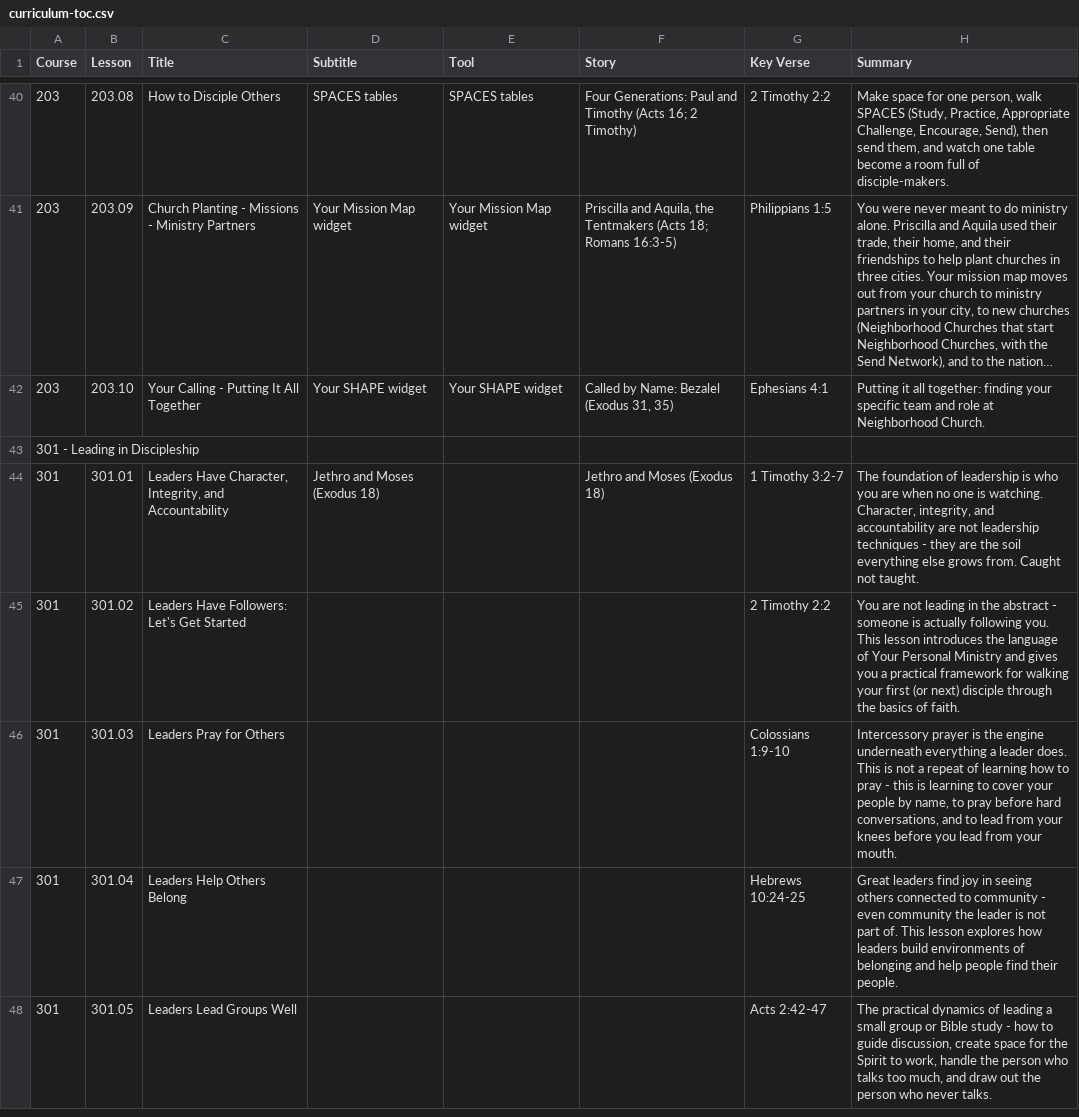
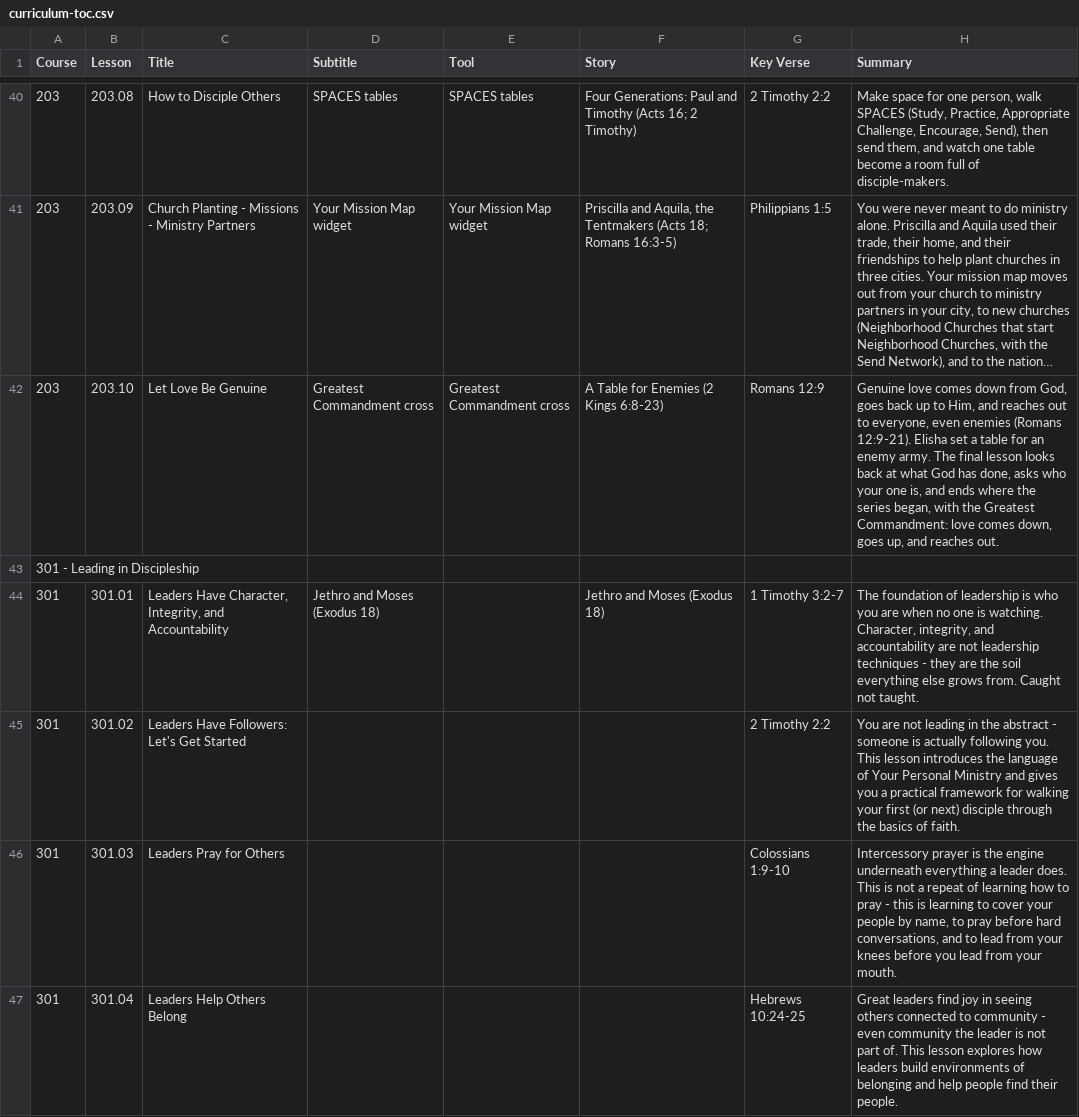
Before and after one commit to davepartin/ministrybag1, a CSV file: discipleship/curriculum-toc.csv, drawn as a sheet; only a part is shown, gaps mark what is left out; the shorter side is filled out with more unchanged rows; long unchanged cells end in …; the diff names each change by its address in the sheet, - before the commit and + after, or states it on an @@ line.

```diff
--- a/discipleship/curriculum-toc.csv
+++ b/discipleship/curriculum-toc.csv
-C42 (Title): Your Calling - Putting It All Together
+C42 (Title): Let Love Be Genuine
-D42 (Subtitle): Your SHAPE widget
+D42 (Subtitle): Greatest Commandment cross
-E42 (Tool): Your SHAPE widget
+E42 (Tool): Greatest Commandment cross
-F42 (Story): Called by Name: Bezalel (Exodus 31, 35)
+F42 (Story): A Table for Enemies (2 Kings 6:8-23)
-G42 (Key Verse): Ephesians 4:1
+G42 (Key Verse): Romans 12:9
-H42 (Summary): Putting it all together: finding your specific team and role at Neighborhood Church.
+H42 (Summary): Genuine love comes down from God, goes back up to Him, and reaches out to everyone, even enemies (Romans 12:9-21). Elisha set a table for an enemy army. The final lesson looks back at what God has done, asks who your one is, and ends where the series began, with the Greatest Commandment: love comes down, goes up, and reaches out.
```
Also changed, not shown: 6 other files.
